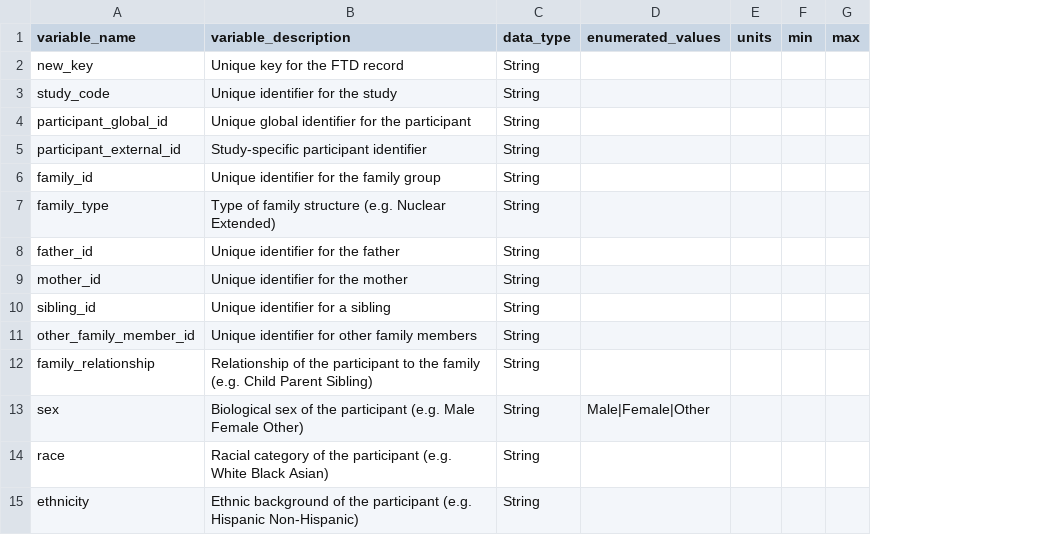
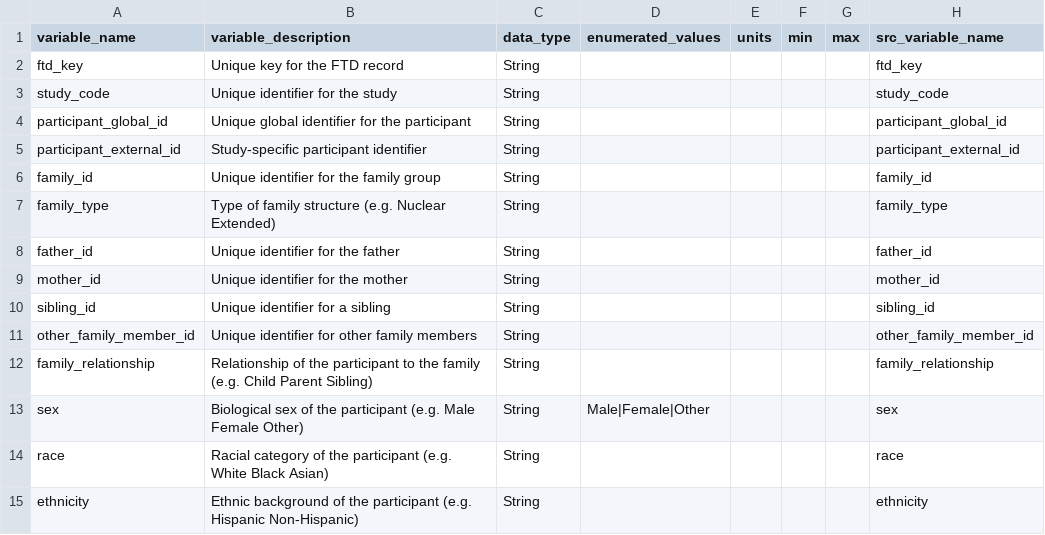
Before and after one commit to NIH-NCPI/pipeline-utils, a CSV file: src/dbt_utils/data/ftd_data_dictionaries/ftd_participant_dd.csv, drawn as a sheet; the diff names each change by its address in the sheet, - before the commit and + after, or states it on an @@ line.

```diff
--- a/src/dbt_utils/data/ftd_data_dictionaries/ftd_participant_dd.csv
+++ b/src/dbt_utils/data/ftd_data_dictionaries/ftd_participant_dd.csv
+column H (src_variable_name), rows 2-15: ftd_key | study_code | participant_global_id | participant_external_id | family_id | family_type | father_id | mother_id | sibling_id | other_family_member_id | family_relationship | sex | race | ethnicity
-A2 (variable_name): new_key
+A2 (variable_name): ftd_key
```
Also changed, not shown: src/dbt_utils/data/ftd_data_dictionaries/ftd_event_dd.csv, src/dbt_utils/data/ftd_data_dictionaries/ftd_measurement_dd.csv, 8 other files.
